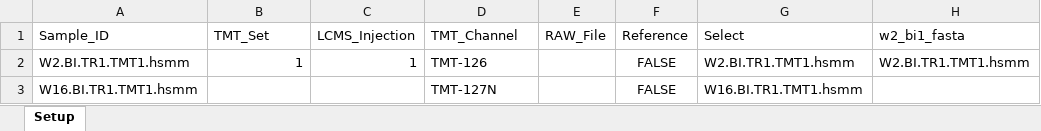
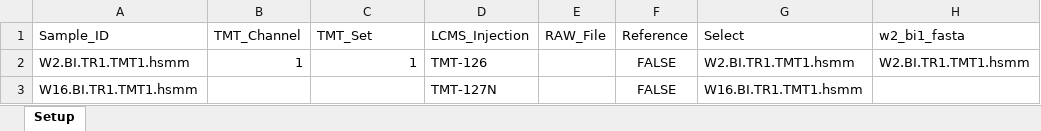
Before and after one commit to qzhang503/proteoQDA, an Excel workbook: inst/extdata/expt_smry_psmfiles.xlsx, sheet Setup, drawn as a sheet; only a part is shown; values as stored, in another font and other column widths than the file's, no borders; the diff names each change by its address in the sheet, - before the commit and + after, or states it on an @@ line.

Commit message:
Update notes to column keys in metadata files (Excel)

```diff
--- a/inst/extdata/expt_smry_psmfiles.xlsx (sheet Setup)
+++ b/inst/extdata/expt_smry_psmfiles.xlsx (sheet Setup)
-B1: TMT_Set
+B1: TMT_Channel
-C1: LCMS_Injection
+C1: TMT_Set
-D1: TMT_Channel
+D1: LCMS_Injection
```
Also changed, not shown: inst/extdata/expt_smry_cptac_cmbn.xlsx, inst/extdata/expt_smry_cptac_gl.xlsx, 2 other files.
